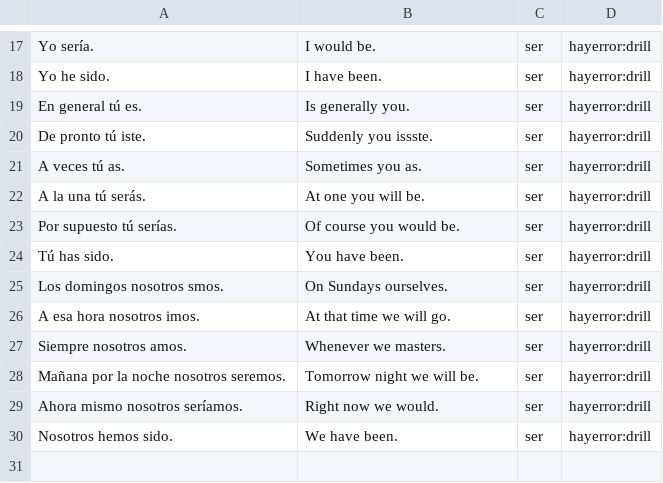
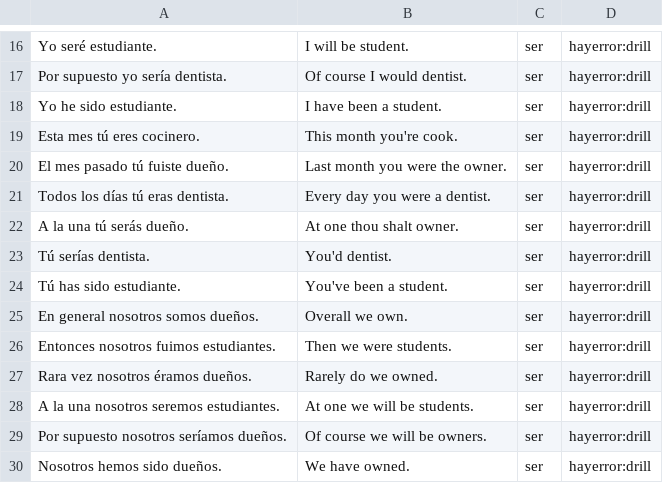
Before and after one commit to fschwiet/hayerror, a CSV file: output/drill-ser.csv, drawn as a sheet; only a part is shown, gaps mark what is left out; addresses are those after the commit; the diff covers the shown part only; the diff names each change by its address in the sheet, - before the commit and + after, or states it on an @@ line.

Commit message:
update drill files for ser/estar

```diff
--- a/output/drill-ser.csv
+++ b/output/drill-ser.csv
-A16: Yo sería.
+A16: Yo seré estudiante.
-B16: I would be.
+B16: I will be student.
+row 17: Por supuesto yo sería dentista. | Of course I would dentist. | ser | hayerror:drill
-A18: Yo he sido.
+A18: Yo he sido estudiante.
-B18: I have been.
+B18: I have been a student.
-A19: En general tú es.
+A19: Esta mes tú eres cocinero.
-B19: Is generally you.
+B19: This month you're cook.
-A20: De pronto tú iste.
+A20: El mes pasado tú fuiste dueño.
-B20: Suddenly you issste.
+B20: Last month you were the owner.
-A21: A veces tú as.
+A21: Todos los días tú eras dentista.
-B21: Sometimes you as.
+B21: Every day you were a dentist.
-A22: A la una tú serás.
+A22: A la una tú serás dueño.
-B22: At one you will be.
+B22: At one thou shalt owner.
-A23: Por supuesto tú serías.
+A23: Tú serías dentista.
-B23: Of course you would be.
+B23: You'd dentist.
-A24: Tú has sido.
+A24: Tú has sido estudiante.
-B24: You have been.
+B24: You've been a student.
-A25: Los domingos nosotros smos.
+A25: En general nosotros somos dueños.
-B25: On Sundays ourselves.
+B25: Overall we own.
-A26: A esa hora nosotros imos.
+A26: Entonces nosotros fuimos estudiantes.
-B26: At that time we will go.
+B26: Then we were students.
-A27: Siempre nosotros amos.
+A27: Rara vez nosotros éramos dueños.
-B27: Whenever we masters.
+B27: Rarely do we owned.
-A28: Mañana por la noche nosotros seremos.
+A28: A la una nosotros seremos estudiantes.
-B28: Tomorrow night we will be.
+B28: At one we will be students.
-A29: Ahora mismo nosotros seríamos.
+A29: Por supuesto nosotros seríamos dueños.
-B29: Right now we would.
+B29: Of course we will be owners.
-A30: Nosotros hemos sido.
+A30: Nosotros hemos sido dueños.
-B30: We have been.
+B30: We have owned.
```
Also changed, not shown: 1 added row, 2 removed rows and 28 edited cells elsewhere in this file, output/drill-estar.csv.
